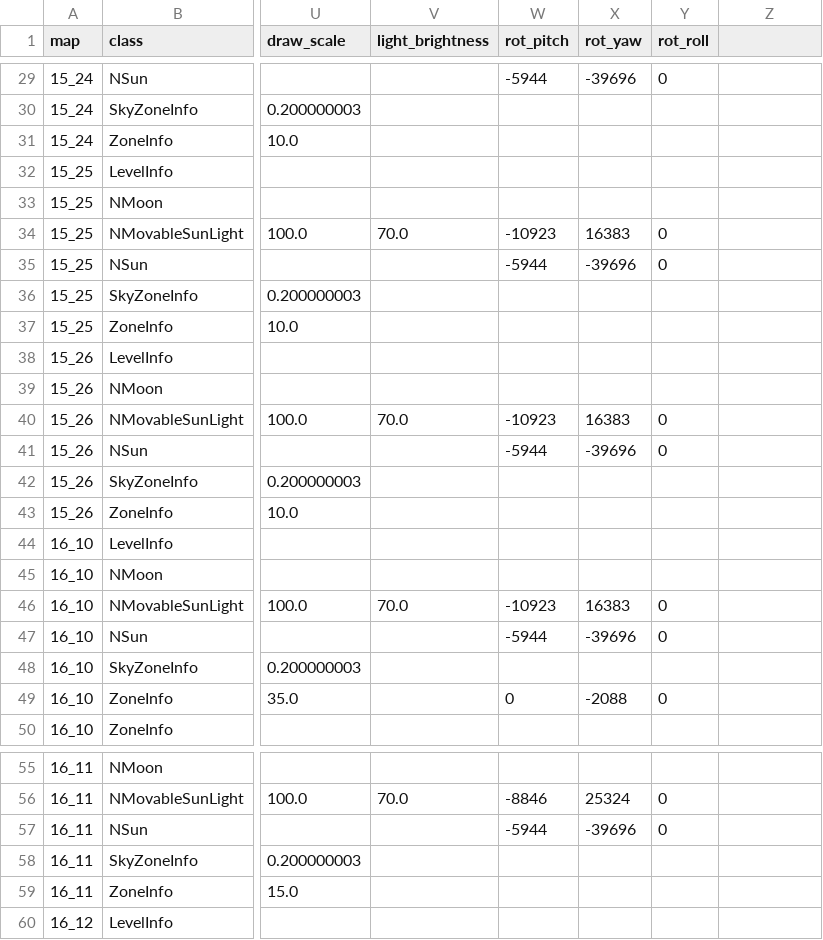
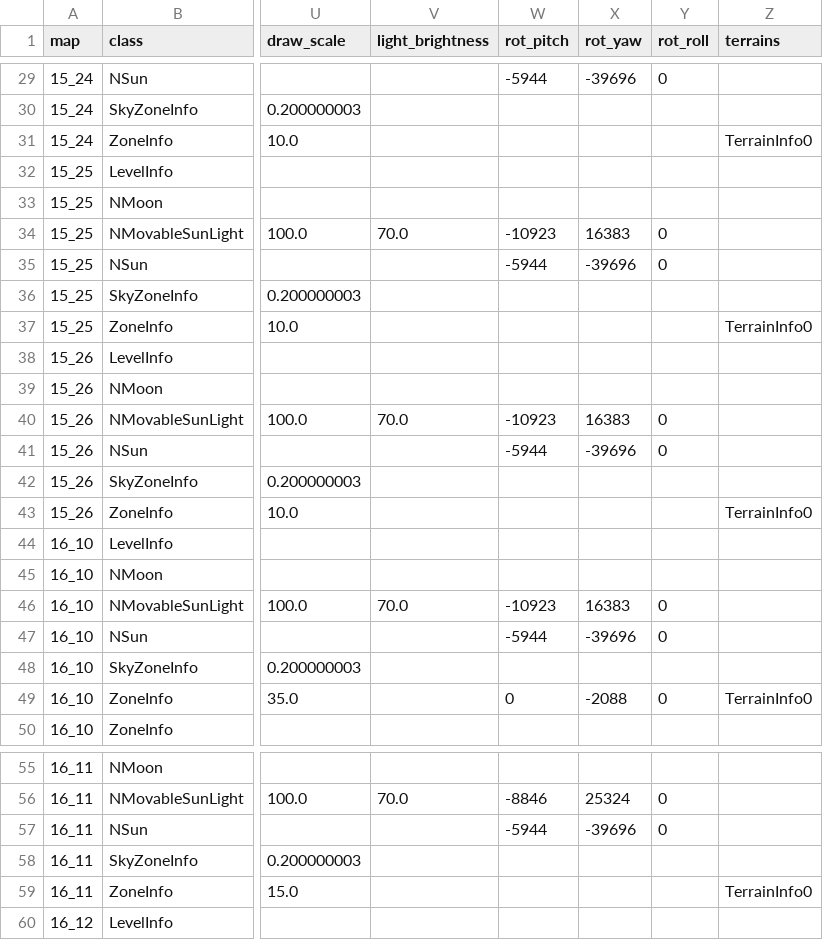
Before and after one commit to FioraSolutions/Fineage, a TSV file: l2-unity/Assets/StreamingAssets/Data/Meta/World/zone-render.tsv, drawn as a sheet; only a part is shown, gaps mark what is left out; the diff covers the shown part only; the diff names each change by its address in the sheet, - before the commit and + after, or states it on an @@ line.

```diff
--- a/l2-unity/Assets/StreamingAssets/Data/Meta/World/zone-render.tsv
+++ b/l2-unity/Assets/StreamingAssets/Data/Meta/World/zone-render.tsv
-Z1: (empty)
+Z1: terrains
-Z31 (terrains): (empty)
+Z31 (terrains): TerrainInfo0
-Z37 (terrains): (empty)
+Z37 (terrains): TerrainInfo0
-Z43 (terrains): (empty)
+Z43 (terrains): TerrainInfo0
-Z49 (terrains): (empty)
+Z49 (terrains): TerrainInfo0
-Z59 (terrains): (empty)
+Z59 (terrains): TerrainInfo0
```
Also changed, not shown: 150 edited cells elsewhere in this file, l2-unity/docs/interlude-ref/world/zone-render.tsv, 12 other files.
